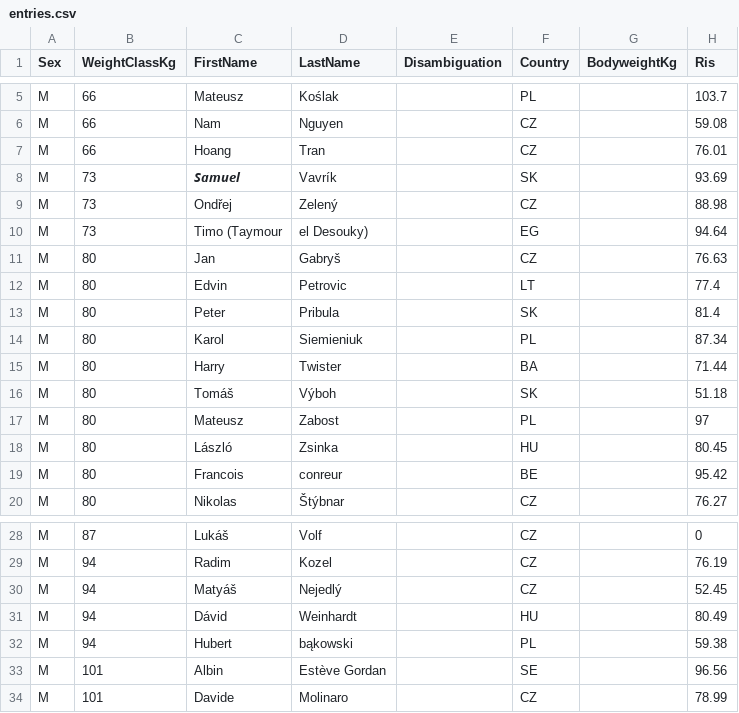
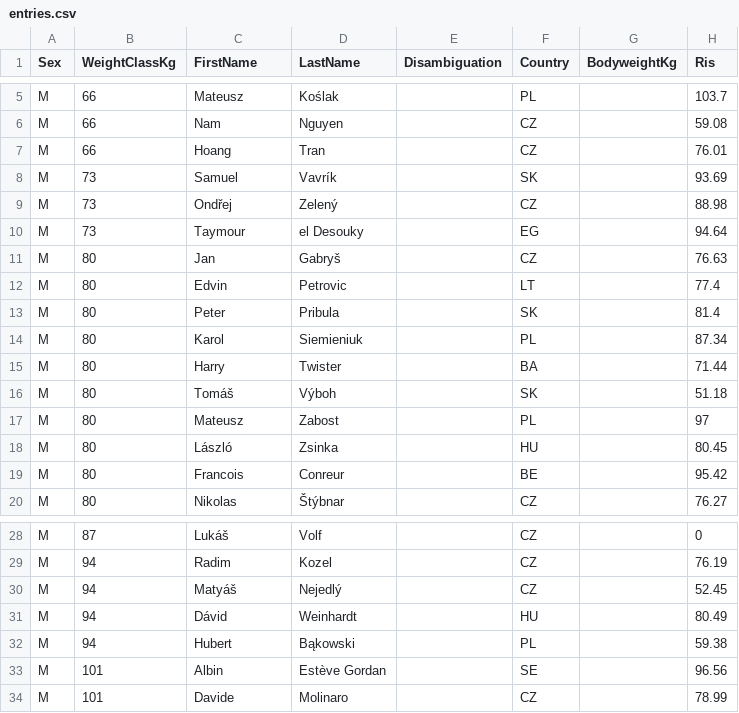
Before and after one commit to openstreetlifting/openstreetlifting, a CSV file: backend/data/competitions/finalrep/2026/czechia-open-2026/entries.csv, drawn as a sheet; only a part is shown, gaps mark what is left out; the diff names each change by its address in the sheet, - before the commit and + after, or states it on an @@ line.

Commit message:
fix(data): spell athlete names the way they are read

```diff
--- a/backend/data/competitions/finalrep/2026/czechia-open-2026/entries.csv
+++ b/backend/data/competitions/finalrep/2026/czechia-open-2026/entries.csv
-C8 (FirstName): 𝙎𝙖𝙢𝙪𝙚𝙡
+C8 (FirstName): Samuel
-C10 (FirstName): Timo (Taymour
+C10 (FirstName): Taymour
-D10 (LastName): el Desouky)
+D10 (LastName): el Desouky
-D19 (LastName): conreur
+D19 (LastName): Conreur
-D32 (LastName): bąkowski
+D32 (LastName): Bąkowski
```
Also changed, not shown: backend/data/competitions/ace-squad/2026/ace-cup-2026/entries.csv, backend/data/competitions/fnsl/2023/fnsl-cnsl-2023/entries.csv, 32 other files.
